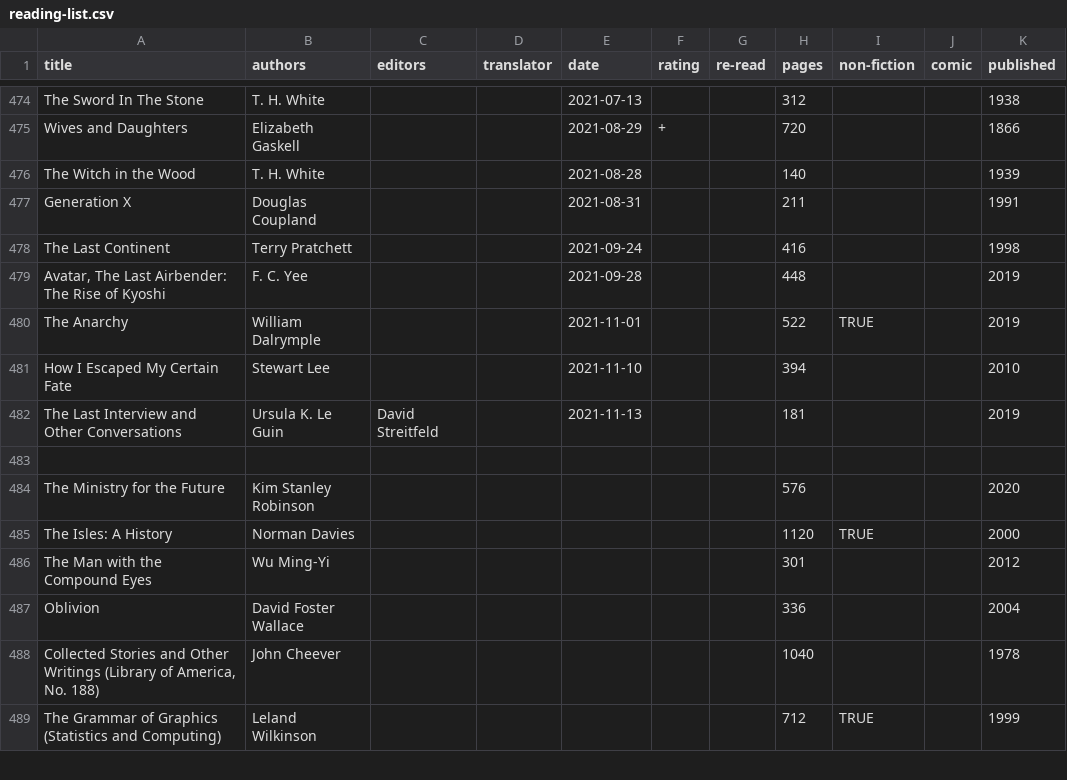
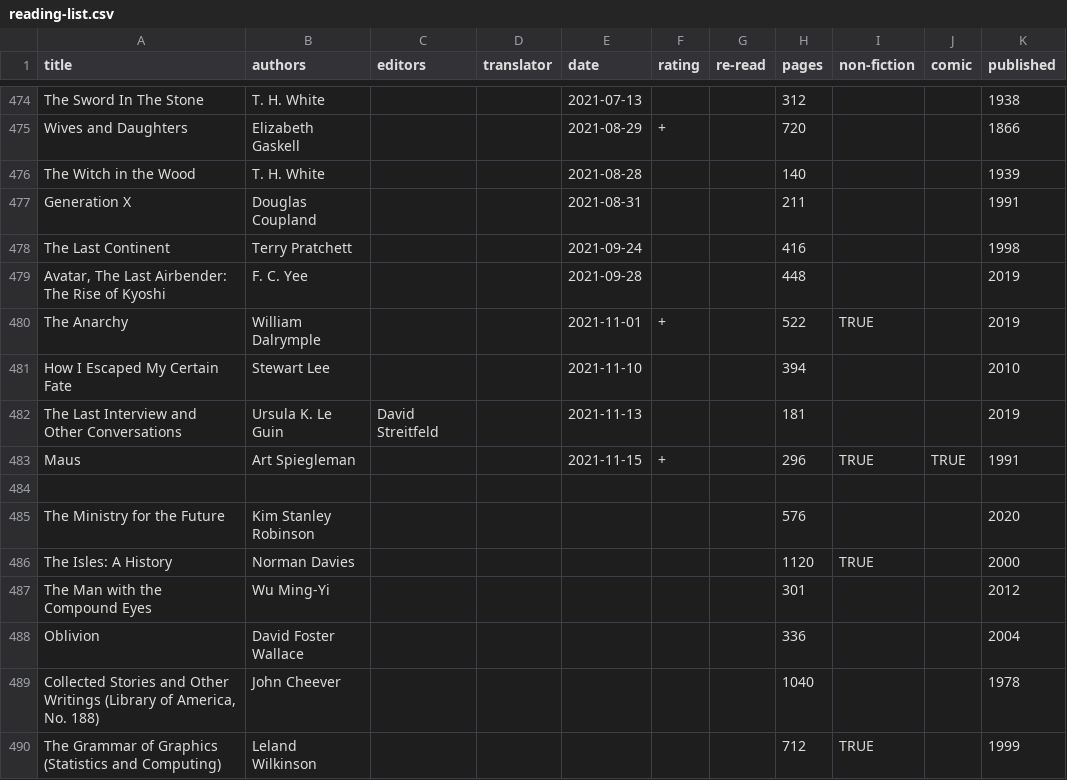
Before and after one commit to tomgp/books, a CSV file: reading-list.csv, drawn as a sheet; only a part is shown, gaps mark what is left out.

```diff
--- a/reading-list.csv
+++ b/reading-list.csv
@@ -479,5 +479,6 @@ The Last Continent,Terry Pratchett,,,2021-09-24,,,416,,,1998
 "Avatar, The Last Airbender: The Rise of Kyoshi",F. C. Yee,,,2021-09-28,,,448,,,2019
-The Anarchy,William Dalrymple,,,2021-11-01,,,522,TRUE,,2019
+The Anarchy,William Dalrymple,,,2021-11-01,+,,522,TRUE,,2019
 How I Escaped My Certain Fate,Stewart Lee,,,2021-11-10,,,394,,,2010
 The Last Interview and Other Conversations ,Ursula K. Le Guin ,David Streitfeld,,2021-11-13,,,181,,,2019
+Maus,Art Spiegleman,,,2021-11-15,+,,296,TRUE,TRUE,1991
 
```
Also changed, not shown: 1 other file.
